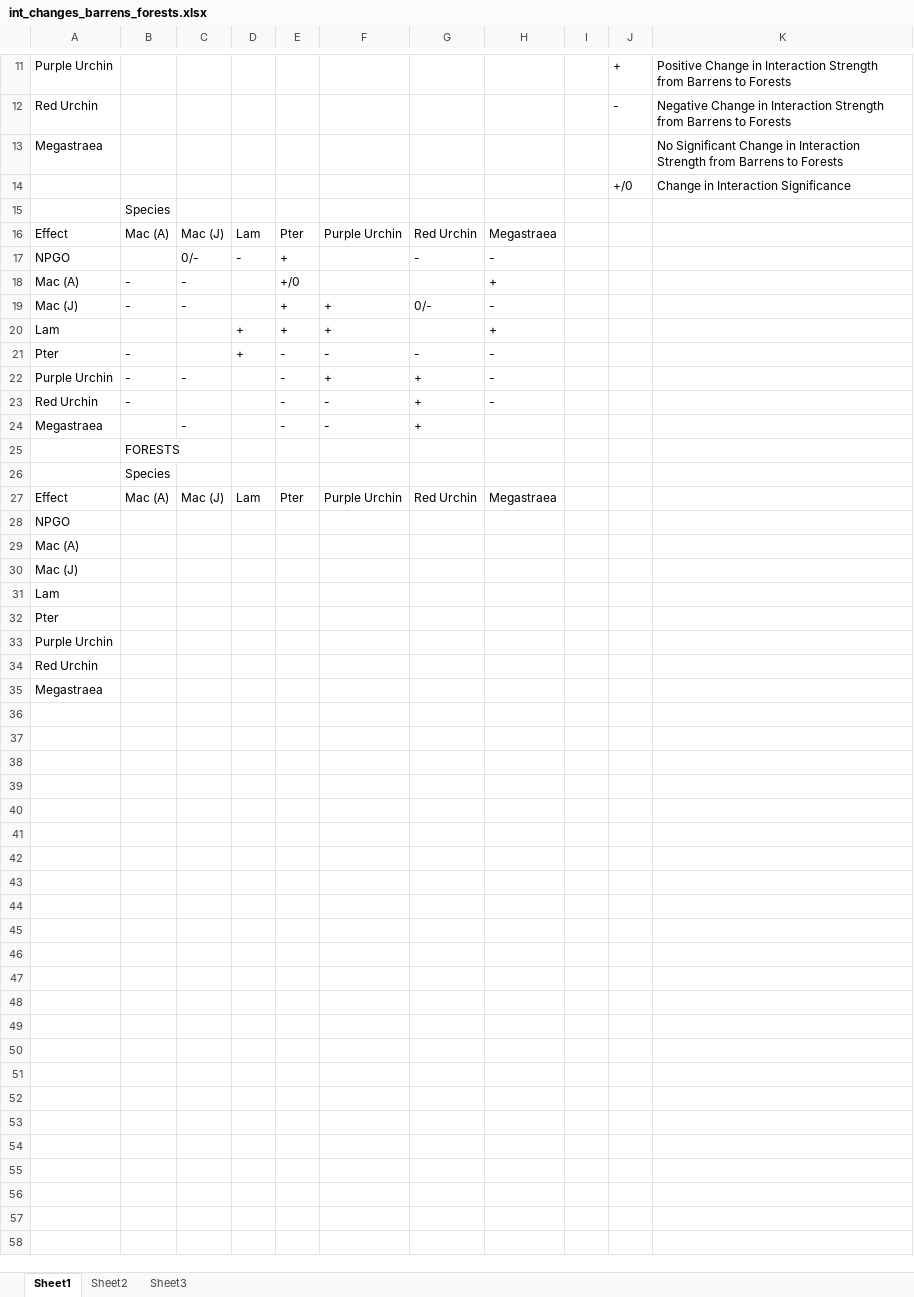
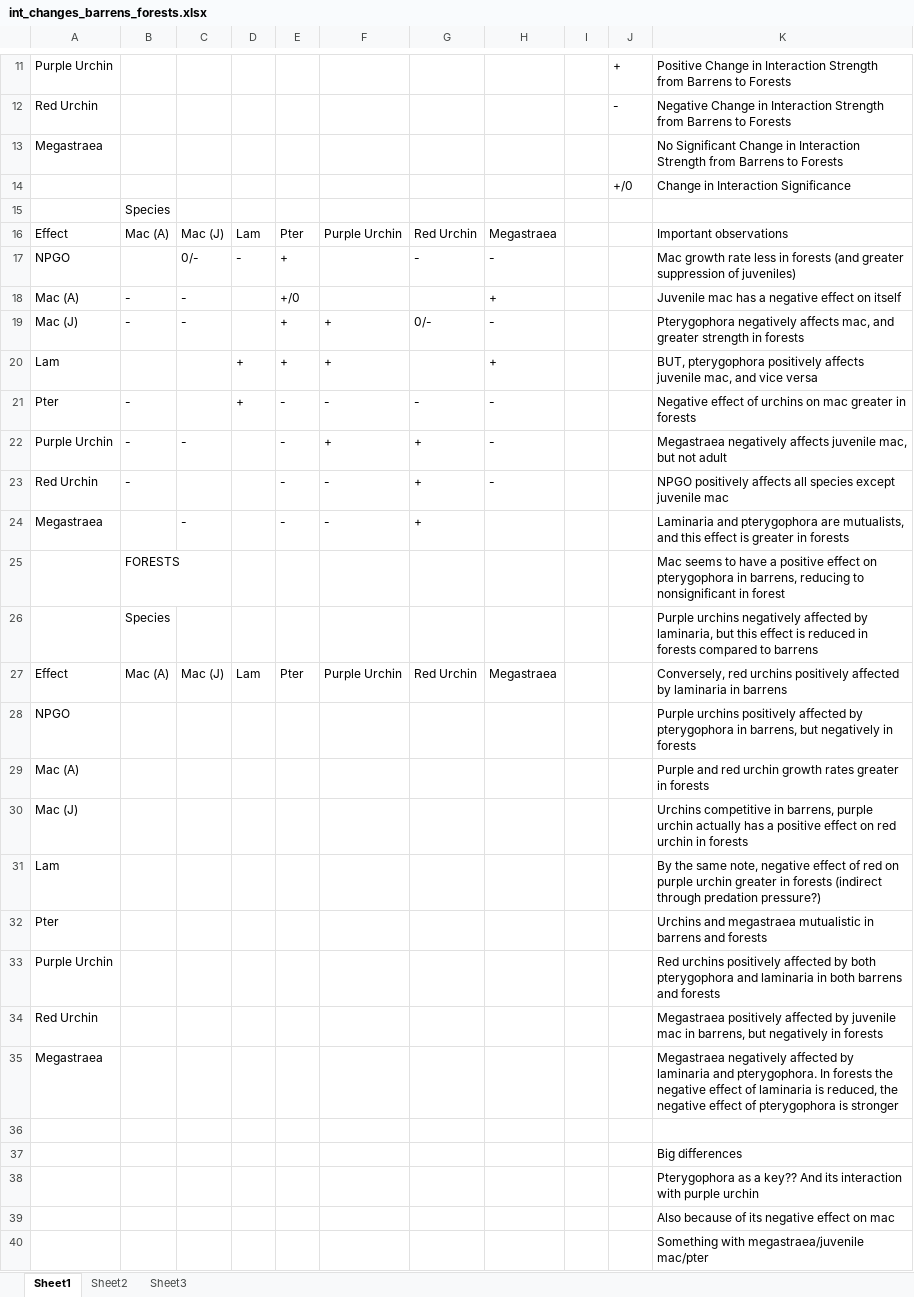
Before and after one commit to owenrliu/SNI_community_CCM, an Excel workbook: int_changes_barrens_forests.xlsx, sheet Sheet1, drawn as a sheet; only a part is shown, gaps mark what is left out; values as stored, in another font and other column widths than the file's, no cell formats; the diff names each change by its address in the sheet, - before the commit and + after, or states it on an @@ line.

Commit message:
interaction changes notes

```diff
--- a/int_changes_barrens_forests.xlsx (sheet Sheet1)
+++ b/int_changes_barrens_forests.xlsx (sheet Sheet1)
-K16: (empty)
+K16: Important observations
-K17: (empty)
+K17: Mac growth rate less in forests (and greater suppression of juveniles)
-K18: (empty)
+K18: Juvenile mac has a negative effect on itself
-K19: (empty)
+K19: Pterygophora negatively affects mac, and greater strength in forests
-K20: (empty)
+K20: BUT, pterygophora positively affects juvenile mac, and vice versa
-K21: (empty)
+K21: Negative effect of urchins on mac greater in forests
-K22: (empty)
+K22: Megastraea negatively affects juvenile mac, but not adult
-K23: (empty)
+K23: NPGO positively affects all species except juvenile mac
-K24: (empty)
+K24: Laminaria and pterygophora are mutualists, and this effect is greater in forests
-K25: (empty)
+K25: Mac seems to have a positive effect on pterygophora in barrens, reducing to nonsignificant in forest
-K26: (empty)
+K26: Purple urchins negatively affected by laminaria, but this effect is reduced in forests compared to barrens
-K27: (empty)
+K27: Conversely, red urchins positively affected by laminaria in barrens
-K28: (empty)
+K28: Purple urchins positively affected by pterygophora in barrens, but negatively in forests
-K29: (empty)
+K29: Purple and red urchin growth rates greater in forests
-K30: (empty)
+K30: Urchins competitive in barrens, purple urchin actually has a positive effect on red urchin in forests
-K31: (empty)
+K31: By the same note, negative effect of red on purple urchin greater in forests (indirect through predation pressure?)
-K32: (empty)
+K32: Urchins and megastraea mutualistic in barrens and forests
-K33: (empty)
+K33: Red urchins positively affected by both pterygophora and laminaria in both barrens and forests
-K34: (empty)
+K34: Megastraea positively affected by juvenile mac in barrens, but negatively in forests
-K35: (empty)
+K35: Megastraea negatively affected by laminaria and pterygophora. In forests the negative effect of laminaria is reduced, the negative effect of pterygophora is stronger
+row 36: (empty)
+row 37:  |  |  |  |  |  |  |  |  |  | Big differences
+row 38:  |  |  |  |  |  |  |  |  |  | Pterygophora as a key?? And its interaction with purple urchin
+row 39:  |  |  |  |  |  |  |  |  |  | Also because of its negative effect on mac
+row 40:  |  |  |  |  |  |  |  |  |  | Something with megastraea/juvenile mac/pter
```
Also changed, not shown: cell formats.
